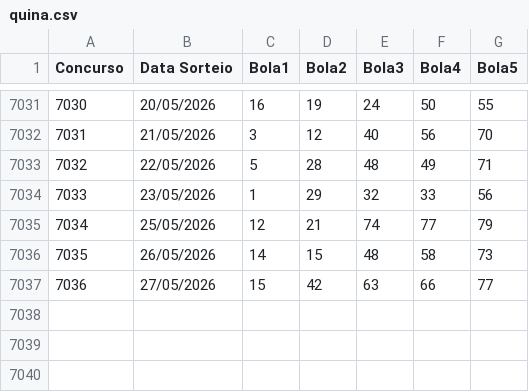
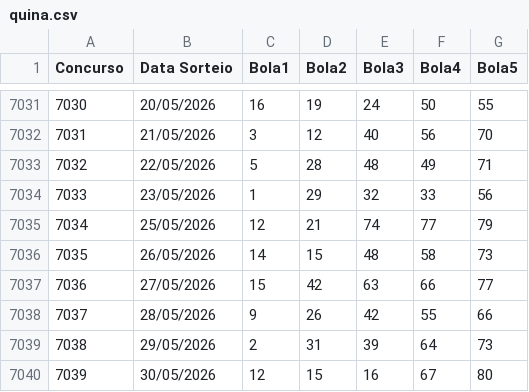
Before and after one commit to AdHAUSS/GAIN, a CSV file: quina.csv, drawn as a sheet; only a part is shown, gaps mark what is left out.

Commit message:
Add new lottery entries for May 2026

```diff
--- a/quina.csv
+++ b/quina.csv
@@ -7037 +7037,4 @@ Concurso,Data Sorteio,Bola1,Bola2,Bola3,Bola4,Bola5
 7036,27/05/2026,15,42,63,66,77
+7037,28/05/2026,9,26,42,55,66
+7038,29/05/2026,2,31,39,64,73
+7039,30/05/2026,12,15,16,67,80
```
